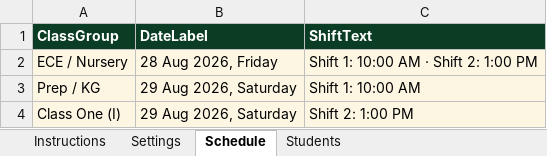
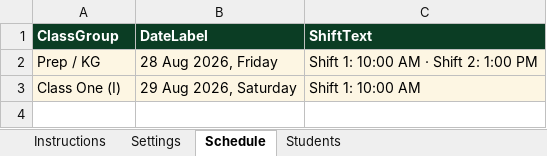
Before and after one commit to haidermuhabbatofficial/NSSE.BOYS-CAMPUS-OKARA, an Excel workbook: results.xlsx, sheet Schedule, drawn as a sheet; values as stored, in another font and other column widths than the file's, no borders; removed rows and columns are numbered as before the commit, all else as after; the diff names each change by its address in the sheet, - before the commit and + after, or states it on an @@ line.

```diff
--- a/results.xlsx (sheet Schedule)
+++ b/results.xlsx (sheet Schedule)
-row 2: ECE / Nursery | 28 Aug 2026, Friday | Shift 1: 10:00 AM · Shift 2: 1:00 PM
-B2 (DateLabel): 29 Aug 2026, Saturday
+B2 (DateLabel): 28 Aug 2026, Friday
-C2 (ShiftText): Shift 1: 10:00 AM
+C2 (ShiftText): Shift 1: 10:00 AM · Shift 2: 1:00 PM
-C3 (ShiftText): Shift 2: 1:00 PM
+C3 (ShiftText): Shift 1: 10:00 AM
```
Also changed, not shown: sheet Students.
